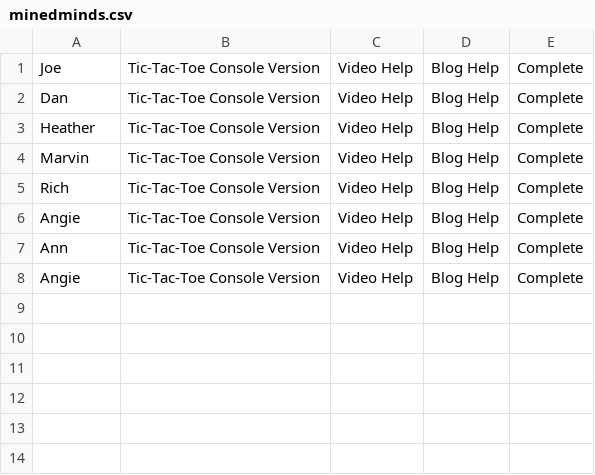
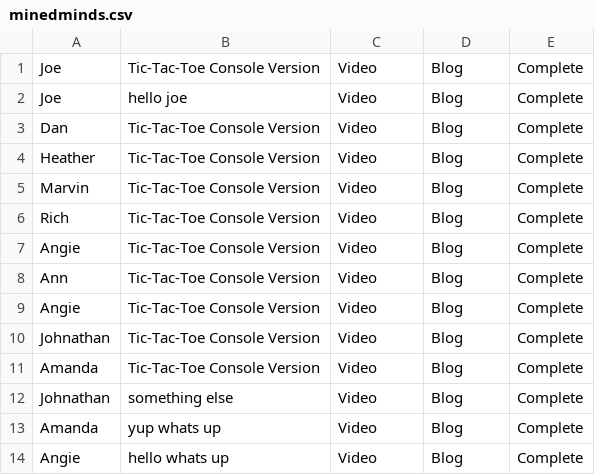
Before and after one commit to josephmckenzie/Mined_Minds_Class, a CSV file: minedminds.csv, drawn as a sheet.

```diff
--- a/minedminds.csv
+++ b/minedminds.csv
@@ -1,8 +1,14 @@
-Joe,Tic-Tac-Toe Console Version,Video Help,Blog Help,Complete
-Dan,Tic-Tac-Toe Console Version,Video Help,Blog Help,Complete
-Heather,Tic-Tac-Toe Console Version,Video Help,Blog Help,Complete
-Marvin,Tic-Tac-Toe Console Version,Video Help,Blog Help,Complete
-Rich,Tic-Tac-Toe Console Version,Video Help,Blog Help,Complete
-Angie,Tic-Tac-Toe Console Version,Video Help,Blog Help,Complete
-Ann,Tic-Tac-Toe Console Version,Video Help,Blog Help,Complete
-Angie,Tic-Tac-Toe Console Version,Video Help,Blog Help,Complete
+Joe,Tic-Tac-Toe Console Version,Video ,Blog ,Complete
+Joe,hello joe,Video ,Blog ,Complete
+Dan,Tic-Tac-Toe Console Version,Video ,Blog ,Complete
+Heather,Tic-Tac-Toe Console Version,Video ,Blog ,Complete
+Marvin,Tic-Tac-Toe Console Version,Video ,Blog ,Complete
+Rich,Tic-Tac-Toe Console Version,Video ,Blog ,Complete
+Angie,Tic-Tac-Toe Console Version,Video ,Blog ,Complete
+Ann,Tic-Tac-Toe Console Version,Video ,Blog ,Complete
+Angie,Tic-Tac-Toe Console Version,Video ,Blog ,Complete
+Johnathan,Tic-Tac-Toe Console Version,Video ,Blog ,Complete
+Amanda,Tic-Tac-Toe Console Version,Video ,Blog ,Complete
+Johnathan,something else,Video ,Blog ,Complete
+Amanda,yup whats up,Video ,Blog ,Complete
+Angie,hello whats up,Video ,Blog ,Complete
```
Also changed, not shown: 4 other files.
